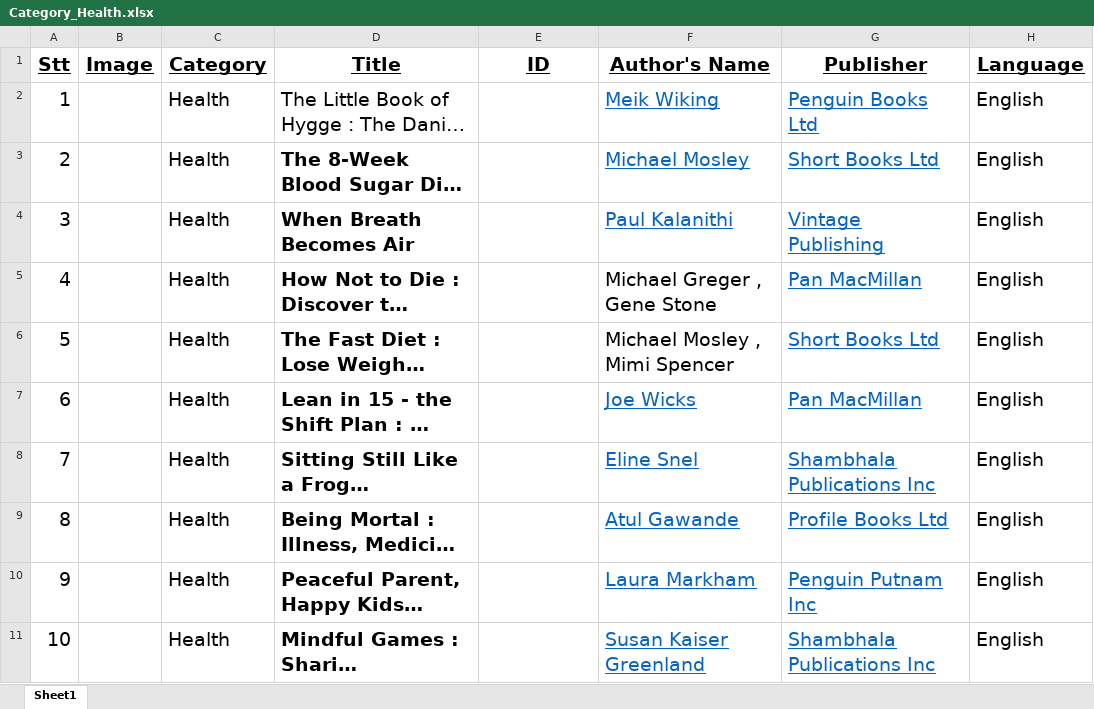
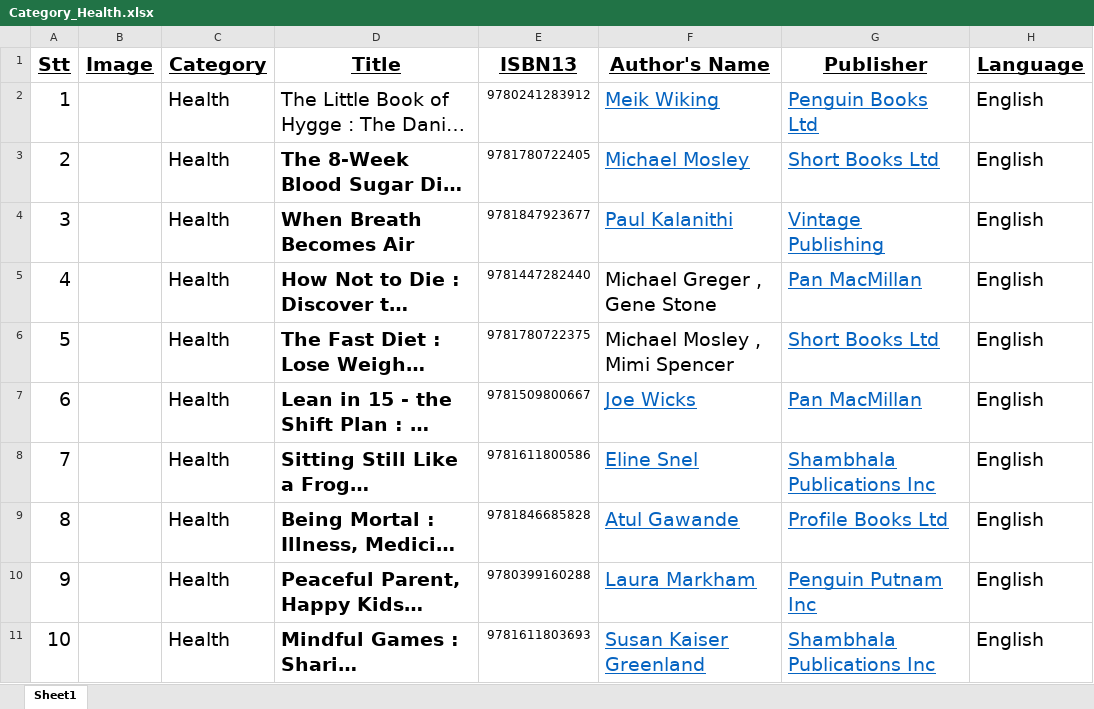
Before and after one commit to NonameTeamwork/BooksLibraryManagement, an Excel workbook: Documents/Data/Health/Category_Health.xlsx, sheet Sheet1, drawn as a sheet; only a part is shown; long unchanged cells end in …; values as stored, in another font and other column widths than the file's, no borders; the diff names each change by its address in the sheet, - before the commit and + after, or states it on an @@ line.

```diff
--- a/Documents/Data/Health/Category_Health.xlsx (sheet Sheet1)
+++ b/Documents/Data/Health/Category_Health.xlsx (sheet Sheet1)
-E1: ID
+E1: ISBN13
-E2 (ISBN13): (empty)
+E2 (ISBN13): 9780241283912
-E3 (ISBN13): (empty)
+E3 (ISBN13): 9781780722405
-E4 (ISBN13): (empty)
+E4 (ISBN13): 9781847923677
-E5 (ISBN13): (empty)
+E5 (ISBN13): 9781447282440
-E6 (ISBN13): (empty)
+E6 (ISBN13): 9781780722375
-E7 (ISBN13): (empty)
+E7 (ISBN13): 9781509800667
-E8 (ISBN13): (empty)
+E8 (ISBN13): 9781611800586
-E9 (ISBN13): (empty)
+E9 (ISBN13): 9781846685828
-E10 (ISBN13): (empty)
+E10 (ISBN13): 9780399160288
-E11 (ISBN13): (empty)
+E11 (ISBN13): 9781611803693
```
Also changed, not shown: Documents/Data/Art&Photography/art_photography.xlsx, Documents/Data/Business/Business.xlsx, 18 other files.
